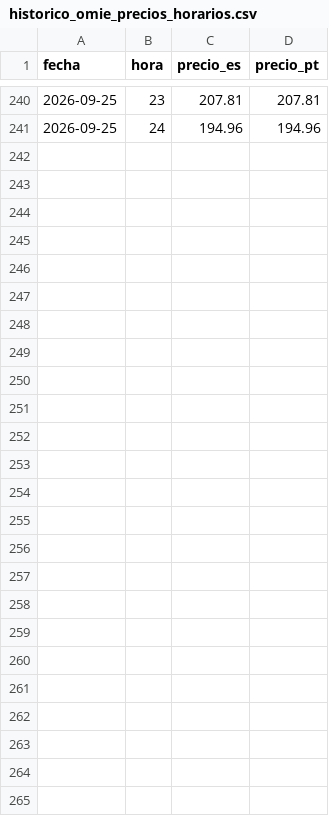
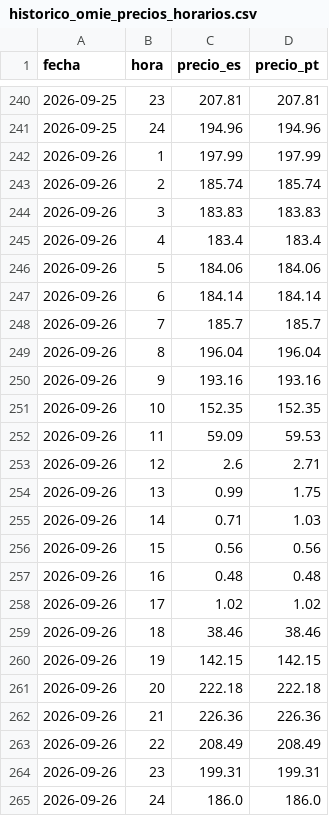
Before and after one commit to ThomasMedhesa/Informe-Diario, a CSV file: informe_precios/datos/omie/historico_omie_precios_horarios.csv, drawn as a sheet; only a part is shown, gaps mark what is left out; the diff covers the shown part only.

```diff
--- a/informe_precios/datos/omie/historico_omie_precios_horarios.csv
+++ b/informe_precios/datos/omie/historico_omie_precios_horarios.csv
@@ -241 +241,25 @@ fecha,hora,precio_es,precio_pt
 2026-09-25,24,194.96,194.96
+2026-09-26,1,197.99,197.99
+2026-09-26,2,185.74,185.74
+2026-09-26,3,183.83,183.83
+2026-09-26,4,183.4,183.4
+2026-09-26,5,184.06,184.06
+2026-09-26,6,184.14,184.14
+2026-09-26,7,185.7,185.7
+2026-09-26,8,196.04,196.04
+2026-09-26,9,193.16,193.16
+2026-09-26,10,152.35,152.35
+2026-09-26,11,59.09,59.53
+2026-09-26,12,2.6,2.71
+2026-09-26,13,0.99,1.75
+2026-09-26,14,0.71,1.03
+2026-09-26,15,0.56,0.56
+2026-09-26,16,0.48,0.48
+2026-09-26,17,1.02,1.02
+2026-09-26,18,38.46,38.46
+2026-09-26,19,142.15,142.15
+2026-09-26,20,222.18,222.18
+2026-09-26,21,226.36,226.36
+2026-09-26,22,208.49,208.49
+2026-09-26,23,199.31,199.31
+2026-09-26,24,186.0,186.0
```
Also changed, not shown: 3 edited cells elsewhere in this file, informe_precios/datos/mibgas/historico_mibgas.csv, informe_precios/datos/omip_elec/historico_omip_electricidad.csv, 15 other files.
